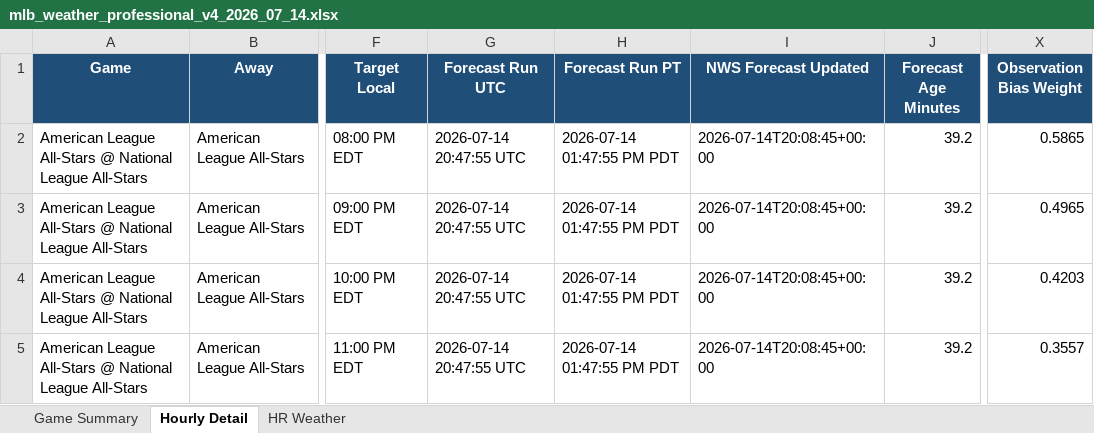
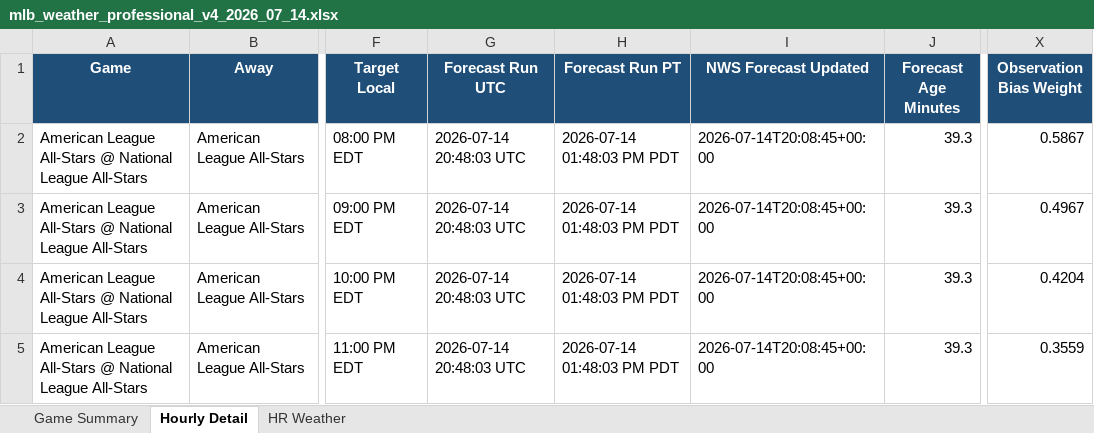
Before and after one commit to pzbaseball/mlb-site-data, an Excel workbook: mlb_weather_professional_v4_2026_07_14.xlsx, sheet Hourly Detail, drawn as a sheet; only a part is shown, gaps mark what is left out; values as stored, in another font and other column widths than the file's, no borders; the diff names each change by its address in the sheet, - before the commit and + after, or states it on an @@ line.

Commit message:
Update MLB weather 2026-07-14 01:48 PM PT

```diff
--- a/mlb_weather_professional_v4_2026_07_14.xlsx (sheet Hourly Detail)
+++ b/mlb_weather_professional_v4_2026_07_14.xlsx (sheet Hourly Detail)
-G2:G5 (Forecast Run UTC): 2026-07-14 20:47:55 UTC
+G2:G5 (Forecast Run UTC): 2026-07-14 20:48:03 UTC
-H2:H5 (Forecast Run PT): 2026-07-14 01:47:55 PM PDT
+H2:H5 (Forecast Run PT): 2026-07-14 01:48:03 PM PDT
-J2:J5 (Forecast Age Minutes): 39.2
+J2:J5 (Forecast Age Minutes): 39.3
-X2 (Observation Bias Weight): 0.5865
+X2 (Observation Bias Weight): 0.5867
-X3 (Observation Bias Weight): 0.4965
+X3 (Observation Bias Weight): 0.4967
-X4 (Observation Bias Weight): 0.4203
+X4 (Observation Bias Weight): 0.4204
-X5 (Observation Bias Weight): 0.3557
+X5 (Observation Bias Weight): 0.3559
```
Also changed, not shown: sheet Game Summary, 2 other files.
